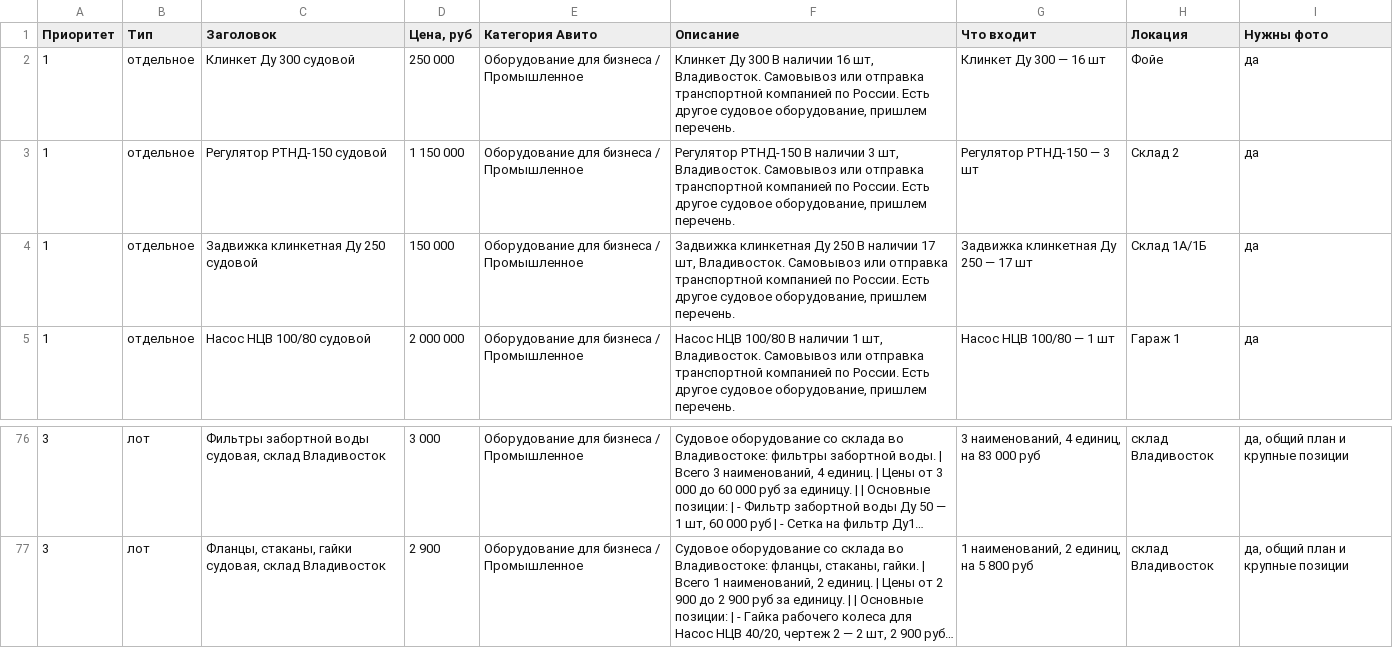
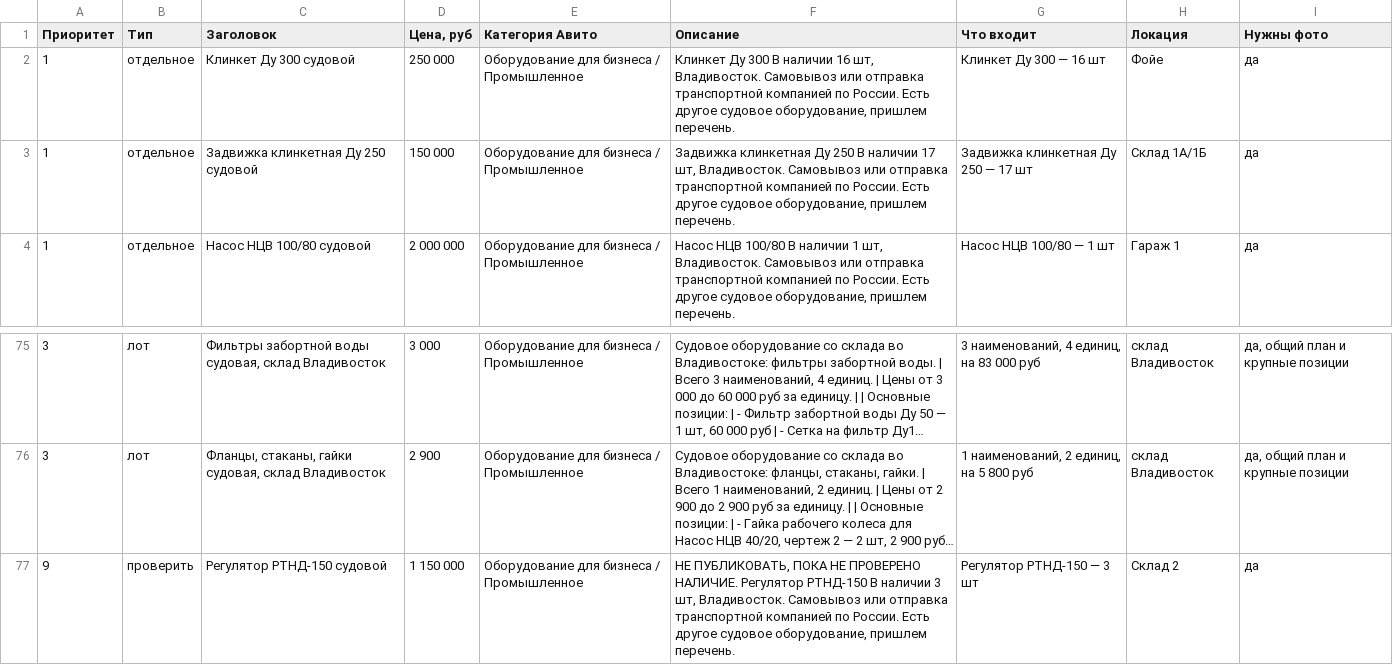
Before and after one commit to User26-2026/K-beauty-New, a TSV file: outputs/marine_equipment/avito_obyavleniya_2026-09-09.tsv, drawn as a sheet; only a part is shown, gaps mark what is left out; long unchanged cells end in …; removed rows and columns are numbered as before the commit, all else as after; the diff names each change by its address in the sheet, - before the commit and + after, or states it on an @@ line.

```diff
--- a/outputs/marine_equipment/avito_obyavleniya_2026-09-09.tsv
+++ b/outputs/marine_equipment/avito_obyavleniya_2026-09-09.tsv
-row 3: 1 | отдельное | Регулятор РТНД-150 судовой | 1 150 000 | Оборудование для бизнеса / Промышленное | Регулятор РТНД-150 В наличии 3 шт, Владивосток. Самовывоз или отправка транспортной компанией по России. Есть другое судовое оборудование, пришлем перечень. | Регулятор РТНД-150 — 3 шт | Склад 2 | да
+row 77: 9 | проверить | Регулятор РТНД-150 судовой | 1 150 000 | Оборудование для бизнеса / Промышленное | НЕ ПУБЛИКОВАТЬ, ПОКА НЕ ПРОВЕРЕНО НАЛИЧИЕ. Регулятор РТНД-150 В наличии 3 шт, Владивосток. Самовывоз или отправка транспортной компанией по России. Есть другое судовое оборудование, пришлем перечень. | Регулятор РТНД-150 — 3 шт | Склад 2 | да
```
Also changed, not shown: 2 other files.
